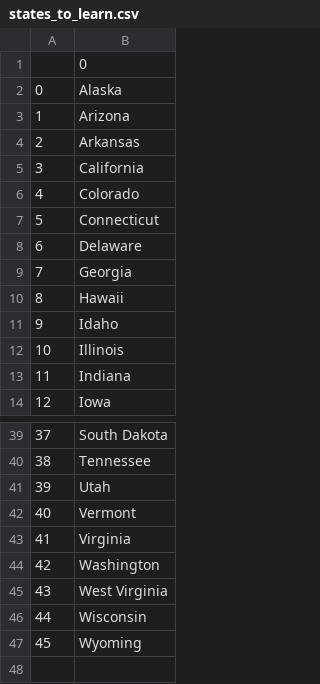
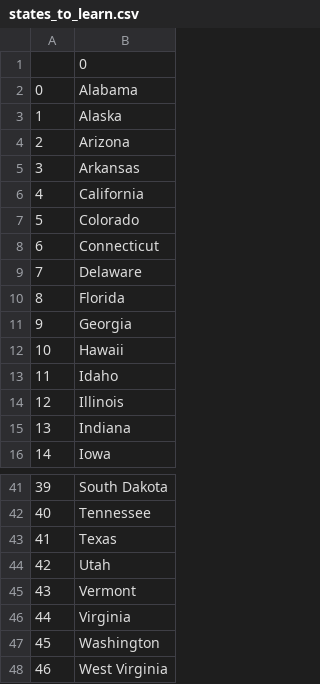
Before and after one commit to Mejbah-ul-haque/U-S-States-Game, a CSV file: states_to_learn.csv, drawn as a sheet; only a part is shown, gaps mark what is left out; the shorter side is filled out with more unchanged rows; addresses are those after the commit; the diff names each change by its address in the sheet, - before the commit and + after, or states it on an @@ line.

Commit message:
Game finished

```diff
--- a/states_to_learn.csv
+++ b/states_to_learn.csv
+row 2: 0 | Alabama
@@ column A renumbered from row 3 down @@
+row 10: 8 | Florida
+row 43: 41 | Texas
```
